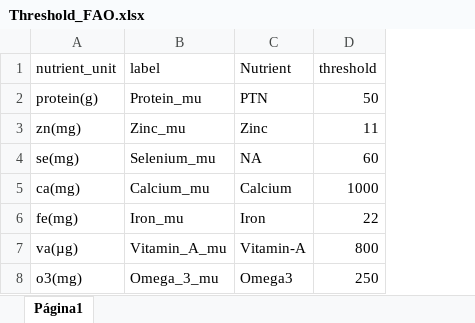
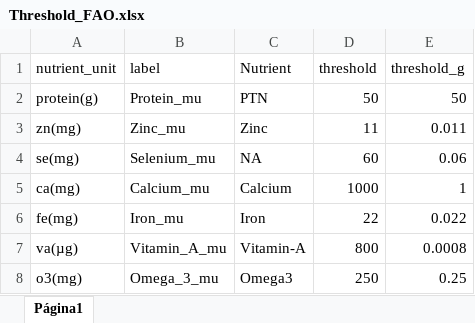
Before and after one commit to Sinbiose-Reefs/food_security, an Excel workbook: data_fisheries_nutrients/Threshold_FAO.xlsx, sheet Página1, drawn as a sheet; values as stored, in another font and other column widths than the file's, no borders; the diff names each change by its address in the sheet, - before the commit and + after, or states it on an @@ line.

```diff
--- a/data_fisheries_nutrients/Threshold_FAO.xlsx (sheet Página1)
+++ b/data_fisheries_nutrients/Threshold_FAO.xlsx (sheet Página1)
+column E (threshold_g), rows 2-8: 50 | 0.011 | 0.06 | 1 | 0.022 | 0.0008 | 0.25
```
Also changed, not shown: 2 other files.
